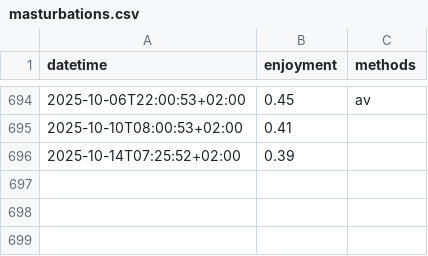
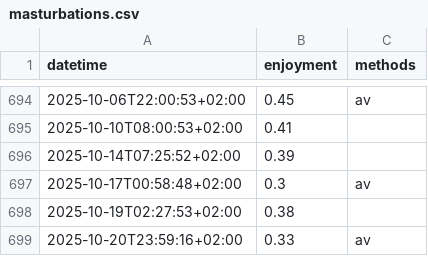
Before and after one commit to niplav/site, a CSV file: data/masturbations.csv, drawn as a sheet; only a part is shown, gaps mark what is left out; the diff names each change by its address in the sheet, - before the commit and + after, or states it on an @@ line.

```diff
--- a/data/masturbations.csv
+++ b/data/masturbations.csv
+row 697: 2025-10-17T00:58:48+02:00 | 0.3 | av
+row 698: 2025-10-19T02:27:53+02:00 | 0.38
+row 699: 2025-10-20T23:59:16+02:00 | 0.33 | av
```
Also changed, not shown: data/mental.csv, 6 other files.
